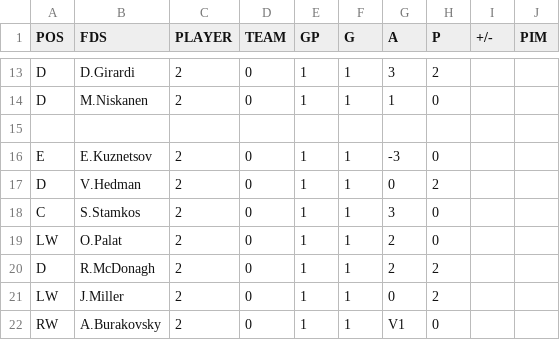
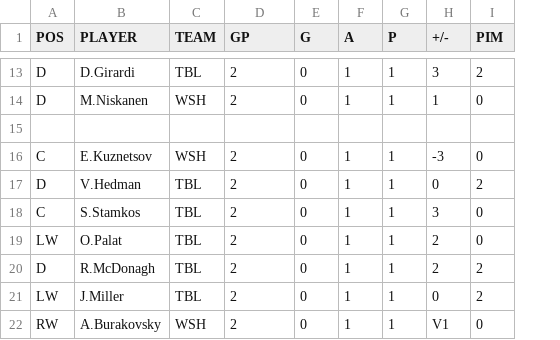
Before and after one commit to backmanification/birdroadscup, a CSV file: 2018/static/games/CF/G2/playerstats.csv, drawn as a sheet; only a part is shown, gaps mark what is left out; removed rows and columns are numbered as before the commit, all else as after; the diff covers the shown part only; the diff names each change by its address in the sheet, - before the commit and + after, or states it on an @@ line.

```diff
--- a/2018/static/games/CF/G2/playerstats.csv
+++ b/2018/static/games/CF/G2/playerstats.csv
+column C (TEAM), rows 13-22: TBL | WSH |  | WSH | TBL | TBL | TBL | TBL | TBL | WSH
-column D (TEAM), rows 13-22: 0 | 0 |  | 0 | 0 | 0 | 0 | 0 | 0 | 0
-column E (GP), rows 13-22: 1 | 1 |  | 1 | 1 | 1 | 1 | 1 | 1 | 1
-B1: FDS
+B1: PLAYER
-D1: PLAYER
+D1: GP
-E13:E14 (G): 1
+E13:E14 (G): 0
-F13 (A): 3
+F13 (A): 1
-G13 (P): 2
+G13 (P): 1
-H13 (+/-): (empty)
+H13 (+/-): 3
-I13 (PIM): (empty)
+I13 (PIM): 2
-G14 (P): 0
+G14 (P): 1
-H14 (+/-): (empty)
+H14 (+/-): 1
-I14 (PIM): (empty)
+I14 (PIM): 0
-A16 (POS): E
+A16 (POS): C
-E16:E22 (G): 1
+E16:E22 (G): 0
-F16 (A): -3
+F16 (A): 1
-G16 (P): 0
+G16 (P): 1
-H16 (+/-): (empty)
+H16 (+/-): -3
-I16 (PIM): (empty)
+I16 (PIM): 0
-F17 (A): 0
+F17 (A): 1
-G17 (P): 2
+G17 (P): 1
-H17 (+/-): (empty)
+H17 (+/-): 0
-I17 (PIM): (empty)
+I17 (PIM): 2
-F18 (A): 3
+F18 (A): 1
-G18:G19 (P): 0
+G18:G19 (P): 1
-H18 (+/-): (empty)
+H18 (+/-): 3
-I18:I19 (PIM): (empty)
+I18:I19 (PIM): 0
-F19:F20 (A): 2
+F19:F20 (A): 1
-H19:H20 (+/-): (empty)
+H19:H20 (+/-): 2
-G20:G21 (P): 2
+G20:G21 (P): 1
-I20:I21 (PIM): (empty)
+I20:I21 (PIM): 2
-F21 (A): 0
+F21 (A): 1
-H21 (+/-): (empty)
+H21 (+/-): 0
-F22 (A): V1
+F22 (A): 1
-G22 (P): 0
+G22 (P): 1
-H22 (+/-): (empty)
+H22 (+/-): V1
-I22 (PIM): (empty)
+I22 (PIM): 0
```
Also changed, not shown: 92 edited cells elsewhere in this file, 2018/static/games/DF/G3/playerstats.csv, 2018/static/games/DF/G4/playerstats.csv, 1 other file.
